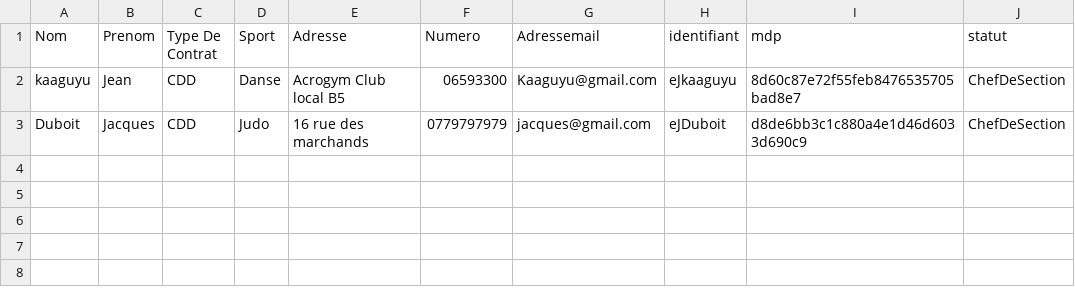
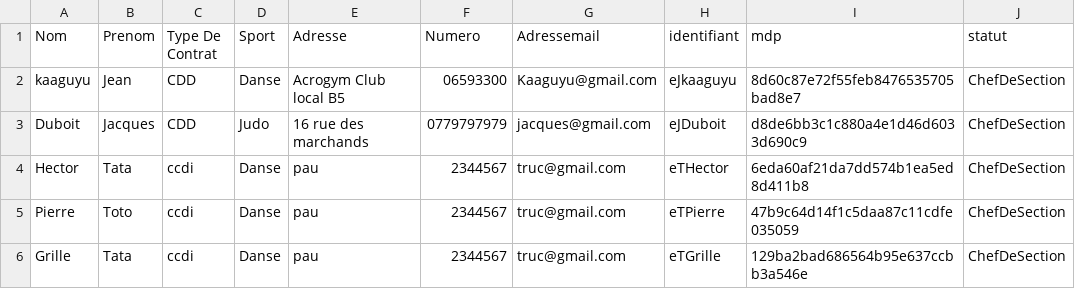
Before and after one commit to yannisctr/projet_IC_Info_2, a CSV file: csv-folder/chefdesection.csv, drawn as a sheet.

```diff
--- a/csv-folder/chefdesection.csv
+++ b/csv-folder/chefdesection.csv
@@ -3 +3,4 @@ kaaguyu;Jean;CDD;Danse;"Acrogym Club local B5";06593300;Kaaguyu@gmail.com;eJkaag
 Duboit;Jacques;CDD;Judo;"16 rue des marchands";0779797979;jacques@gmail.com;eJDuboit;d8de6bb3c1c880a4e1d46d6033d690c9;ChefDeSection
+Hector;Tata;ccdi;Danse;pau;2344567;truc@gmail.com;eTHector;6eda60af21da7dd574b1ea5ed8d411b8;ChefDeSection
+Pierre;Toto;ccdi;Danse;pau;2344567;truc@gmail.com;eTPierre;47b9c64d14f1c5daa87c11cdfe035059;ChefDeSection
+Grille;Tata;ccdi;Danse;pau;2344567;truc@gmail.com;eTGrille;129ba2bad686564b95e637ccbb3a546e;ChefDeSection
```
Also changed, not shown: csv-folder/salarie.csv, 15 other files.
